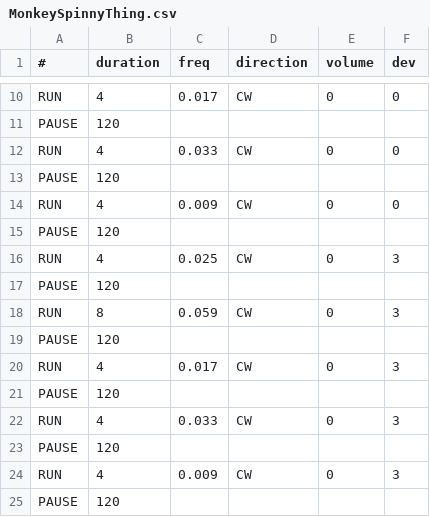
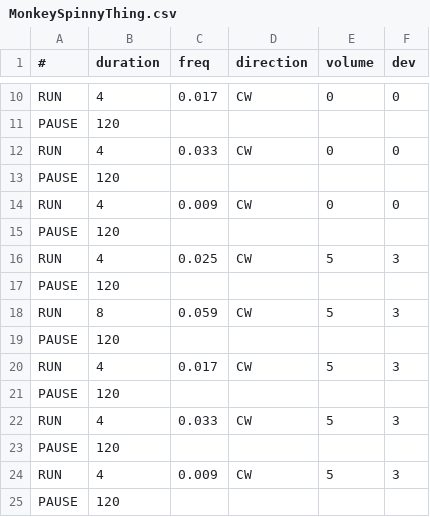
Before and after one commit to pimaster3141/FluidOscillator, a CSV file: Python/MonkeySpinnyThing.csv, drawn as a sheet; only a part is shown, gaps mark what is left out.

Commit message:
final beta

```diff
--- a/Python/MonkeySpinnyThing.csv
+++ b/Python/MonkeySpinnyThing.csv
@@ -15,11 +15,11 @@ RUN,4,0.009,CW,0,0
 PAUSE,120,,,,
-RUN,4,0.025,CW,0,3
+RUN,4,0.025,CW,5,3
 PAUSE,120,,,,
-RUN,8,0.059,CW,0,3
+RUN,8,0.059,CW,5,3
 PAUSE,120,,,,
-RUN,4,0.017,CW,0,3
+RUN,4,0.017,CW,5,3
 PAUSE,120,,,,
-RUN,4,0.033,CW,0,3
+RUN,4,0.033,CW,5,3
 PAUSE,120,,,,
-RUN,4,0.009,CW,0,3
+RUN,4,0.009,CW,5,3
 PAUSE,120,,,,
```
